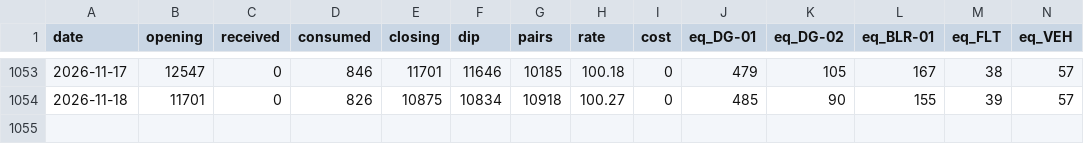
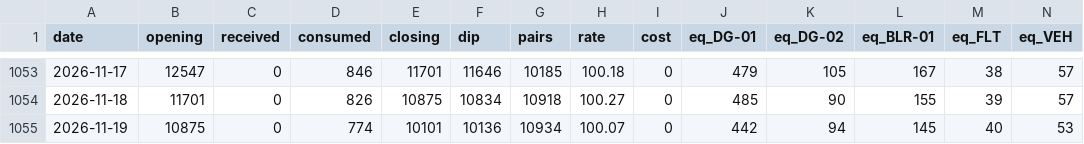
Before and after one commit to abdulla-a-b/diesel-control-demo, a CSV file: data/daily.csv, drawn as a sheet; only a part is shown, gaps mark what is left out; rows hold the shown columns only; the diff names each change by its address in the sheet, - before the commit and + after, or states it on an @@ line.

```diff
--- a/data/daily.csv
+++ b/data/daily.csv
+row 1055: 2026-11-19 | 10875 | 0 | 774 | 10101 | 10136 | 10934 | 100.07 | 0 | 442 | 94 | 145 | 40 | 53
```
Also changed, not shown: 5 other files.
